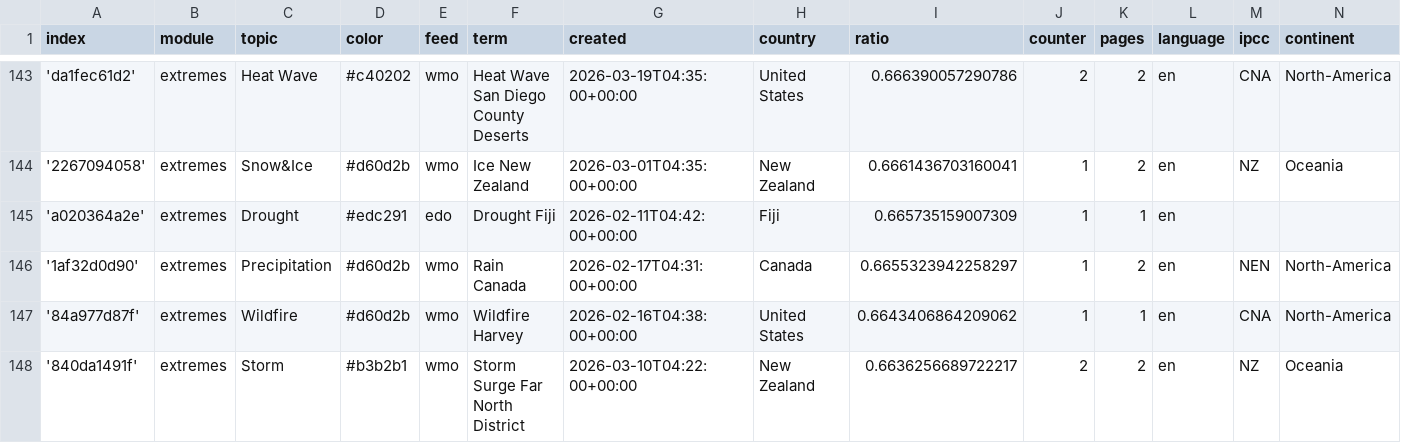
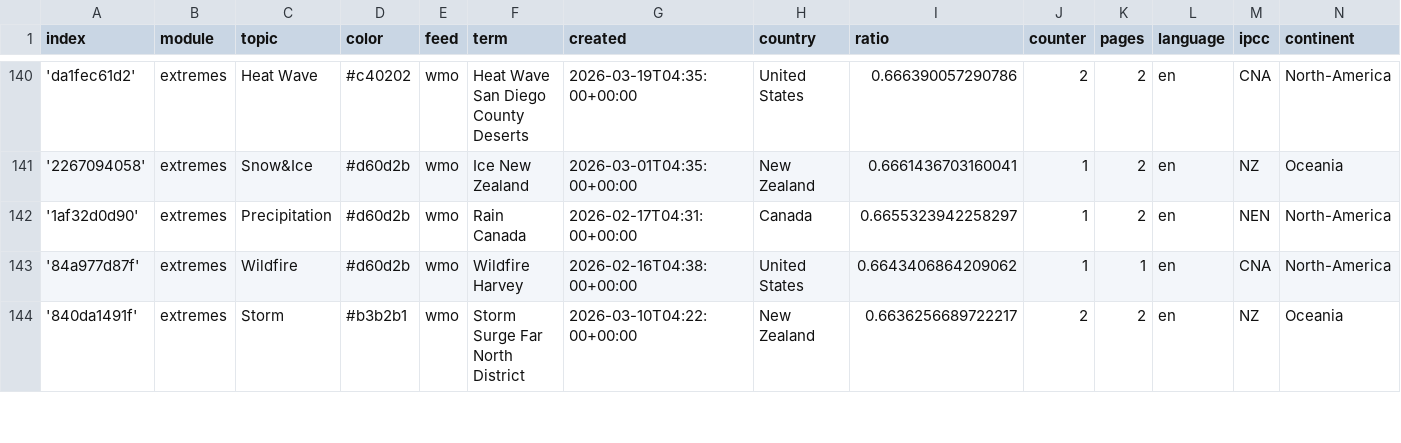
Before and after one commit to picawe-news/englishExtremes, a CSV file: terms.csv, drawn as a sheet; only a part is shown, gaps mark what is left out; the diff covers the shown part only.

```diff
--- a/terms.csv
+++ b/terms.csv
@@ -144,3 +141,2 @@ index,module,topic,color,feed,term,created,country,ratio,counter,pages,language,
 '2267094058',extremes,Snow&Ice,#d60d2b,wmo,Ice New Zealand,2026-03-01T04:35:00+00:00,New Zealand,0.6661436703160041,1,2,en,NZ,Oceania
-'a020364a2e',extremes,Drought,#edc291,edo,Drought Fiji,2026-02-11T04:42:00+00:00,Fiji,0.665735159007309,1,1,en,,
 '1af32d0d90',extremes,Precipitation,#d60d2b,wmo,Rain Canada,2026-02-17T04:31:00+00:00,Canada,0.6655323942258297,1,2,en,NEN,North-America
```
Also changed, not shown: 2 added rows and 11 removed rows elsewhere in this file, cxsv/news_2026_03.csv.
